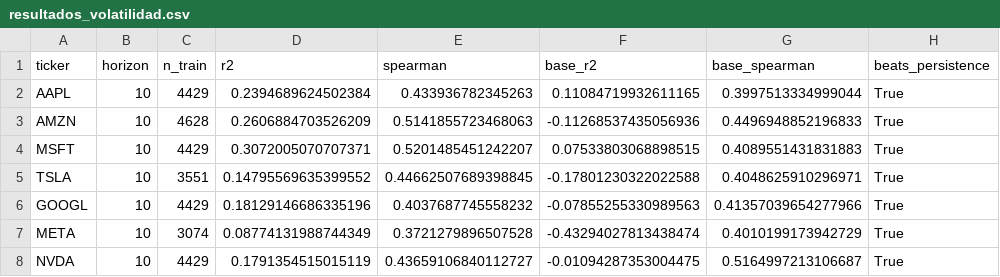
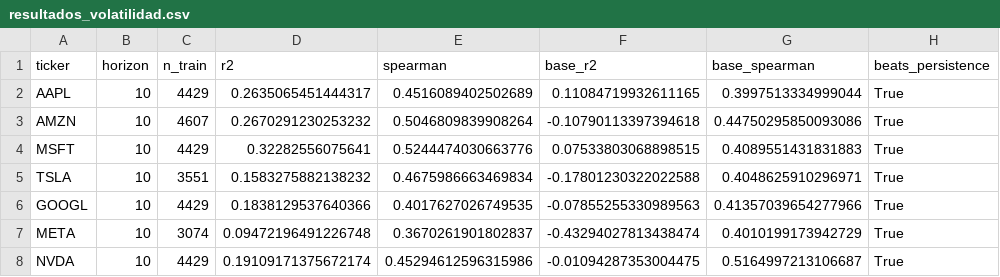
Before and after one commit to cacelass/Stock-Market-Prediction, a CSV file: reports/resultados_volatilidad.csv, drawn as a sheet.

Commit message:
feat(EXP-007): HAR features in volatility model (+0.011 R2, 7/7 tickers)

```diff
--- a/reports/resultados_volatilidad.csv
+++ b/reports/resultados_volatilidad.csv
@@ -1,8 +1,8 @@
 ticker,horizon,n_train,r2,spearman,base_r2,base_spearman,beats_persistence
-AAPL,10,4429,0.2394689624502384,0.433936782345263,0.11084719932611165,0.3997513334999044,True
-AMZN,10,4628,0.2606884703526209,0.5141855723468063,-0.11268537435056936,0.4496948852196833,True
-MSFT,10,4429,0.3072005070707371,0.5201485451242207,0.07533803068898515,0.4089551431831883,True
-TSLA,10,3551,0.14795569635399552,0.44662507689398845,-0.17801230322022588,0.4048625910296971,True
-GOOGL,10,4429,0.18129146686335196,0.4037687745558232,-0.07855255330989563,0.41357039654277966,True
-META,10,3074,0.08774131988744349,0.3721279896507528,-0.43294027813438474,0.4010199173942729,True
-NVDA,10,4429,0.1791354515015119,0.43659106840112727,-0.01094287353004475,0.5164997213106687,True
+AAPL,10,4429,0.2635065451444317,0.4516089402502689,0.11084719932611165,0.3997513334999044,True
+AMZN,10,4607,0.2670291230253232,0.5046809839908264,-0.10790113397394618,0.44750295850093086,True
+MSFT,10,4429,0.32282556075641,0.5244474030663776,0.07533803068898515,0.4089551431831883,True
+TSLA,10,3551,0.1583275882138232,0.4675986663469834,-0.17801230322022588,0.4048625910296971,True
+GOOGL,10,4429,0.1838129537640366,0.4017627026749535,-0.07855255330989563,0.41357039654277966,True
+META,10,3074,0.09472196491226748,0.3670261901802837,-0.43294027813438474,0.4010199173942729,True
+NVDA,10,4429,0.19109171375672174,0.45294612596315986,-0.01094287353004475,0.5164997213106687,True
```
Also changed, not shown: 19 other files.
